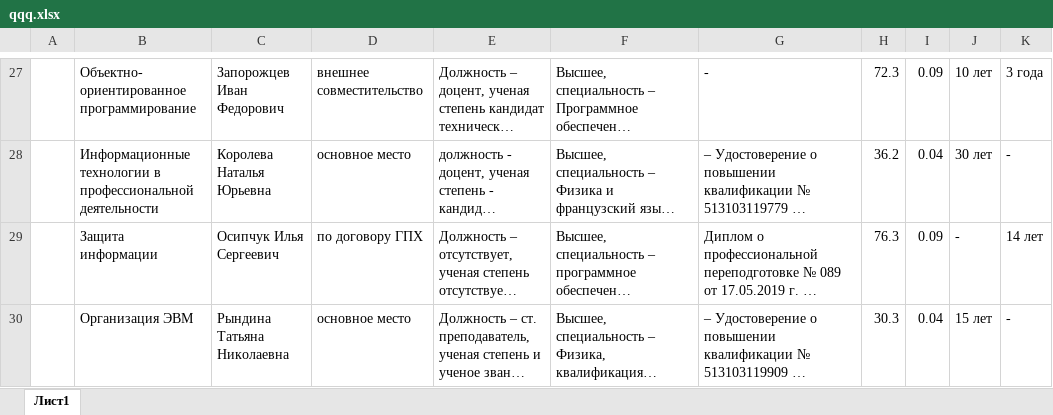
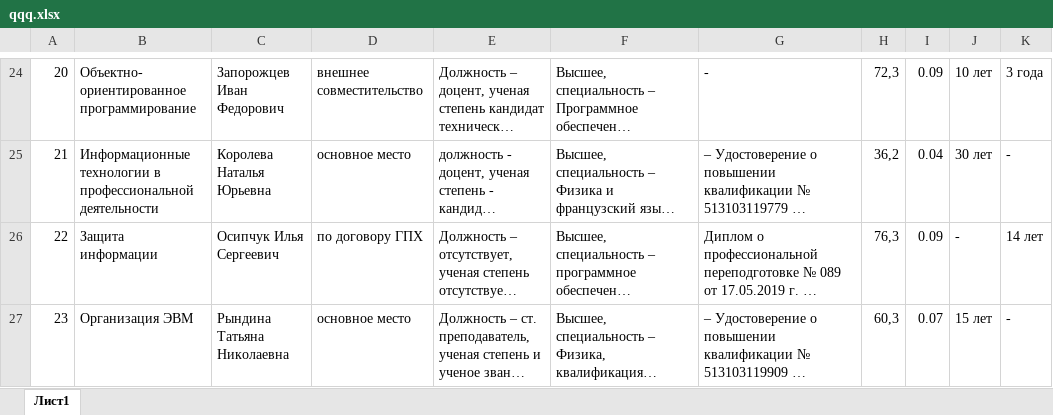
Before and after one commit to zoyter/kafedra, an Excel workbook: qqq.xlsx, sheet Лист1, drawn as a sheet; only a part is shown, gaps mark what is left out; long unchanged cells end in …; values as stored, in another font and other column widths than the file's, no cell formats; addresses are those after the commit; the diff covers the shown part only; the diff names each change by its address in the sheet, - before the commit and + after, or states it on an @@ line.

```diff
--- a/qqq.xlsx (sheet Лист1)
+++ b/qqq.xlsx (sheet Лист1)
-A24: (empty)
+A24: 20
-H24: 72.3
+H24: 72,3
-A25: (empty)
+A25: 21
-H25: 36.2
+H25: 36,2
-A26: (empty)
+A26: 22
-H26: 76.3
+H26: 76,3
-A27: (empty)
+A27: 23
-H27: 30.3
+H27: 60,3
-I27: 0.04
+I27: 0.07
```
Also changed, not shown: 13 added rows, 23 removed rows and 191 edited cells elsewhere in this sheet, cell formats, 1 other file.
